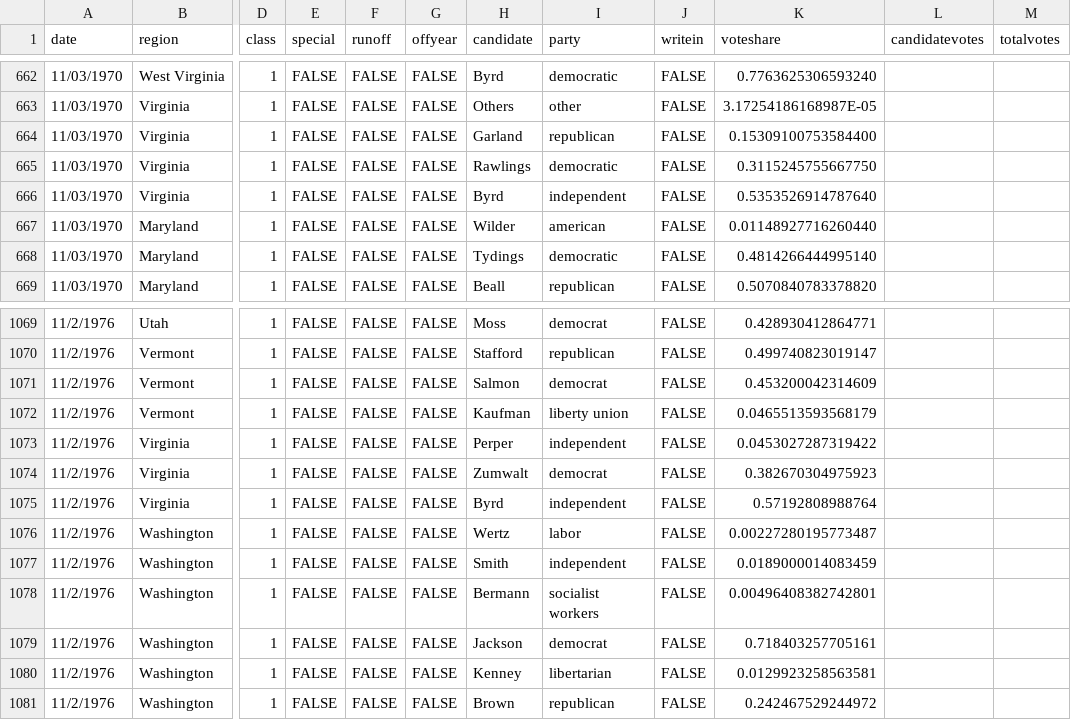
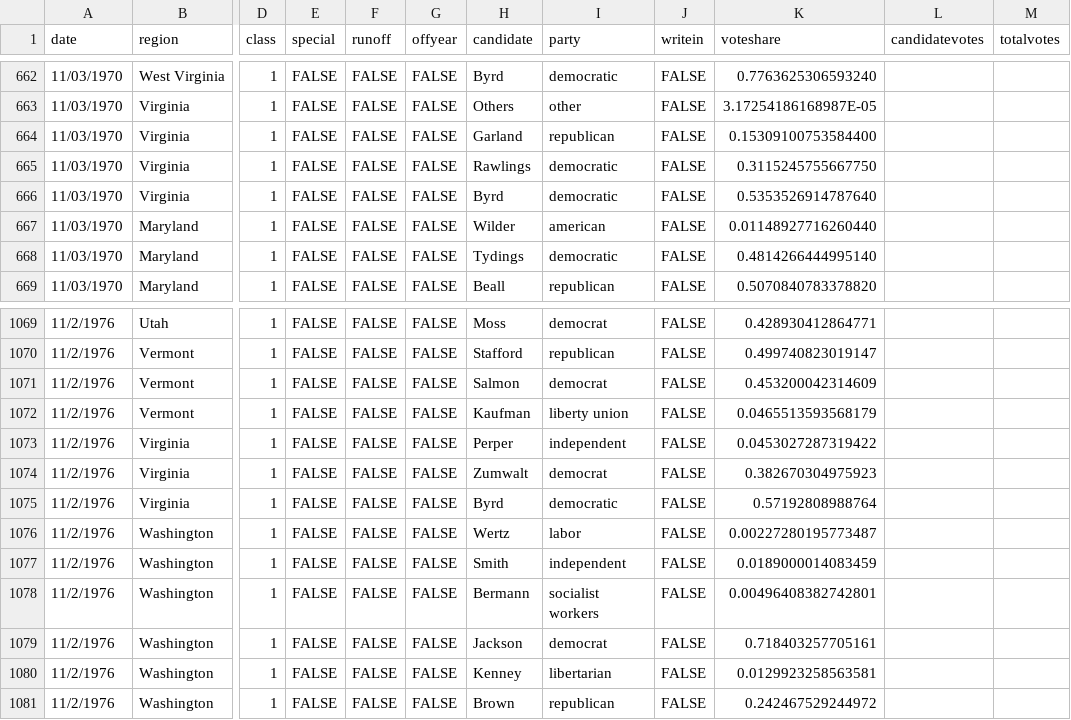
Before and after one commit to jacksonjude/USA-Election-Map, a CSV file: csv-sources/past-senate.csv, drawn as a sheet; only a part is shown, gaps mark what is left out; the diff names each change by its address in the sheet, - before the commit and + after, or states it on an @@ line.

Commit message:
Fix 1970/1976 VA senate candidate party

```diff
--- a/csv-sources/past-senate.csv
+++ b/csv-sources/past-senate.csv
-I666 (party): independent
+I666 (party): democratic
-I1075 (party): independent
+I1075 (party): democratic
```
Also changed, not shown: 1 other file.
